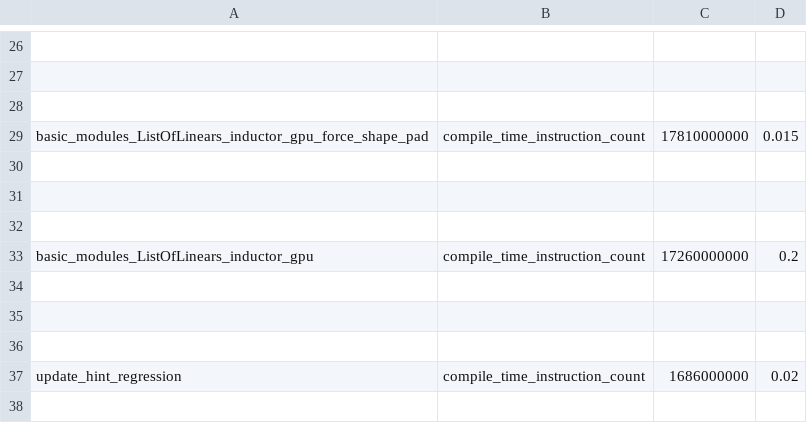
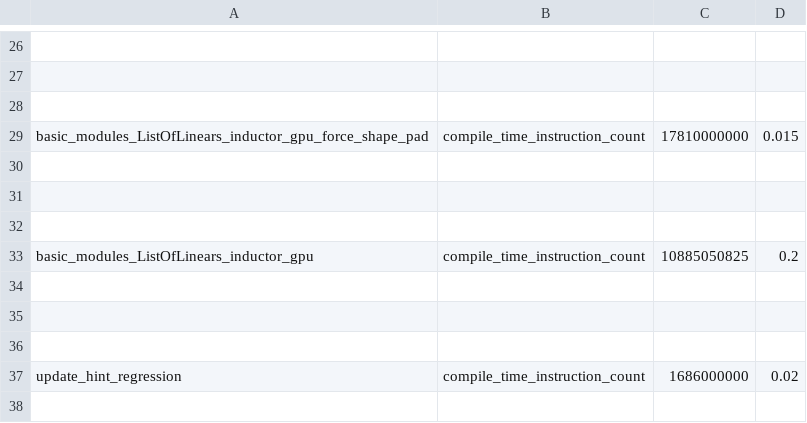
Before and after one commit to HabanaAI/pytorch-fork, a CSV file: benchmarks/dynamo/pr_time_benchmarks/expected_results.csv, drawn as a sheet; only a part is shown, gaps mark what is left out.

Commit message:
basic InductorBenchmarker (#133058)
This PR adds the most basic custom benchmarker (i.e. a benchmarker that is not provided by Triton), which we call `InductorBenchmarker`. This new benchmarker is very basic in principal, and very closely follows Triton's `do_bench` implementation with slight changes such as flushing the exact L2 cache size (Triton defaults to 256mb), using a buffer zero for warmup (Triton uses the benchmarked kernel itself, I found that buffer zeroes are more consistent),  and returning the min runtime (Triton can return min, among other things, currently Inductor picks median).

Pull Request resolved: https://github.com/pytorch/pytorch/pull/133058
Approved by: https://github.com/eellison
ghstack dependencies: #144315

```diff
--- a/benchmarks/dynamo/pr_time_benchmarks/expected_results.csv
+++ b/benchmarks/dynamo/pr_time_benchmarks/expected_results.csv
@@ -32,3 +32,3 @@ basic_modules_ListOfLinears_inductor_gpu_force_shape_pad,compile_time_instructio
 
-basic_modules_ListOfLinears_inductor_gpu,compile_time_instruction_count,17260000000,0.2
+basic_modules_ListOfLinears_inductor_gpu,compile_time_instruction_count,10885050825,0.2
 
```
Also changed, not shown: 2 other files.
